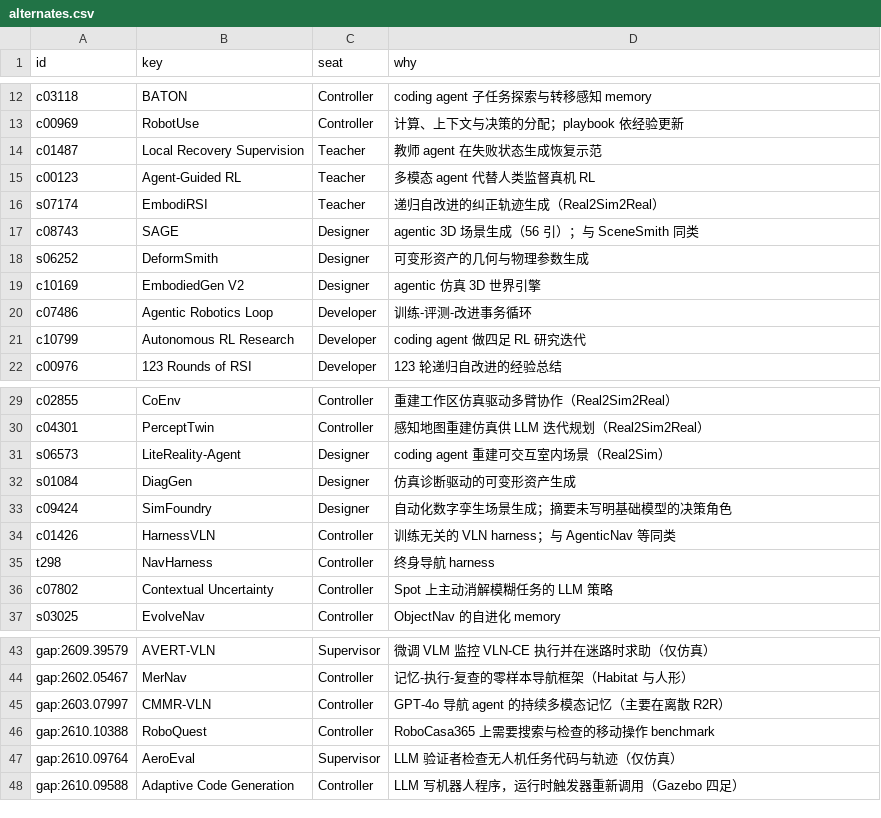
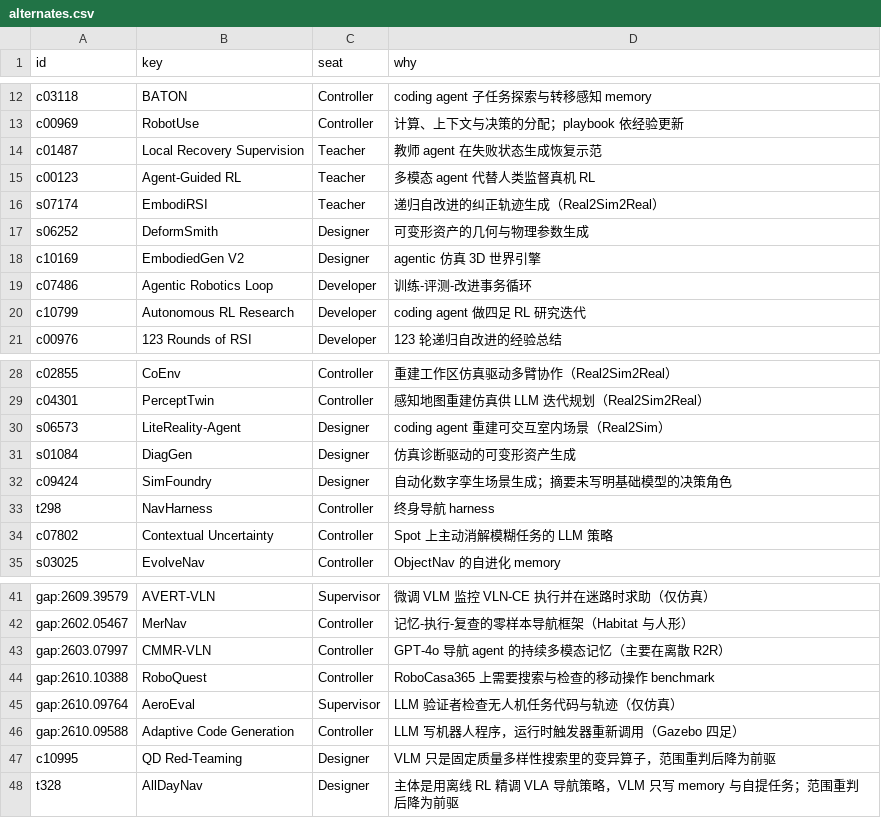
Before and after one commit to Chang-AIML/Awesome-Agentic-Embodiment, a CSV file: data/core/alternates.csv, drawn as a sheet; only a part is shown, gaps mark what is left out; removed rows and columns are numbered as before the commit, all else as after; the diff names each change by its address in the sheet, - before the commit and + after, or states it on an @@ line.

```diff
--- a/data/core/alternates.csv
+++ b/data/core/alternates.csv
-row 17: c08743 | SAGE | Designer | agentic 3D 场景生成（56 引）；与 SceneSmith 同类
-row 34: c01426 | HarnessVLN | Controller | 训练无关的 VLN harness；与 AgenticNav 等同类
+row 47: c10995 | QD Red-Teaming | Designer | VLM 只是固定质量多样性搜索里的变异算子，范围重判后降为前驱
+row 48: t328 | AllDayNav | Designer | 主体是用离线 RL 精调 VLA 导航策略，VLM 只写 memory 与自提任务；范围重判后降为前驱
```
Also changed, not shown: data/core/core_selection.csv, data/core/core_table.csv, 9 other files.
